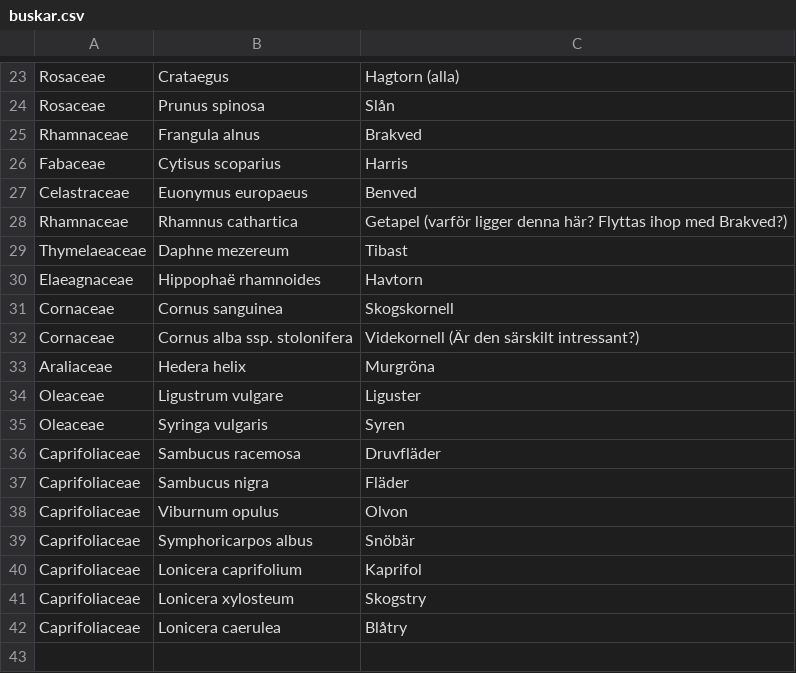
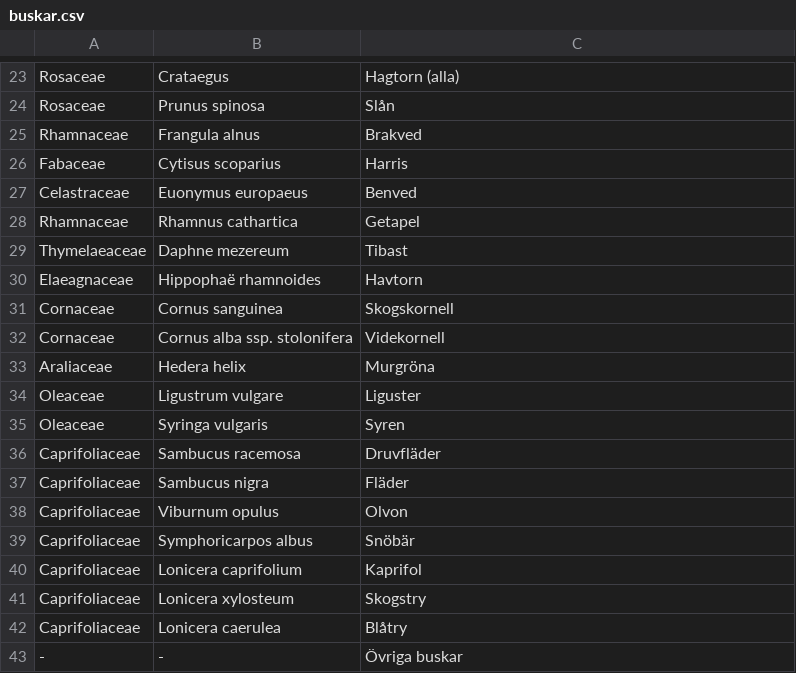
Before and after one commit to tlundin/Strand, a CSV file: res/raw/buskar.csv, drawn as a sheet; only a part is shown, gaps mark what is left out.

```diff
--- a/res/raw/buskar.csv
+++ b/res/raw/buskar.csv
@@ -27,3 +27,3 @@ Fabaceae,Cytisus scoparius,Harris
 Celastraceae,Euonymus europaeus,Benved
-Rhamnaceae,Rhamnus cathartica,Getapel (varför ligger denna här? Flyttas ihop med Brakved?)
+Rhamnaceae,Rhamnus cathartica,Getapel
 Thymelaeaceae,Daphne mezereum,Tibast
@@ -31,3 +31,3 @@ Elaeagnaceae,Hippophaë rhamnoides,Havtorn
 Cornaceae,Cornus sanguinea,Skogskornell
-Cornaceae,Cornus alba ssp. stolonifera,Videkornell (Är den särskilt intressant?)
+Cornaceae,Cornus alba ssp. stolonifera,Videkornell
 Araliaceae,Hedera helix,Murgröna
@@ -42 +42,2 @@ Caprifoliaceae,Lonicera xylosteum,Skogstry
 Caprifoliaceae,Lonicera caerulea,Blåtry
+-,-,Övriga buskar
```
Also changed, not shown: 12 other files.
